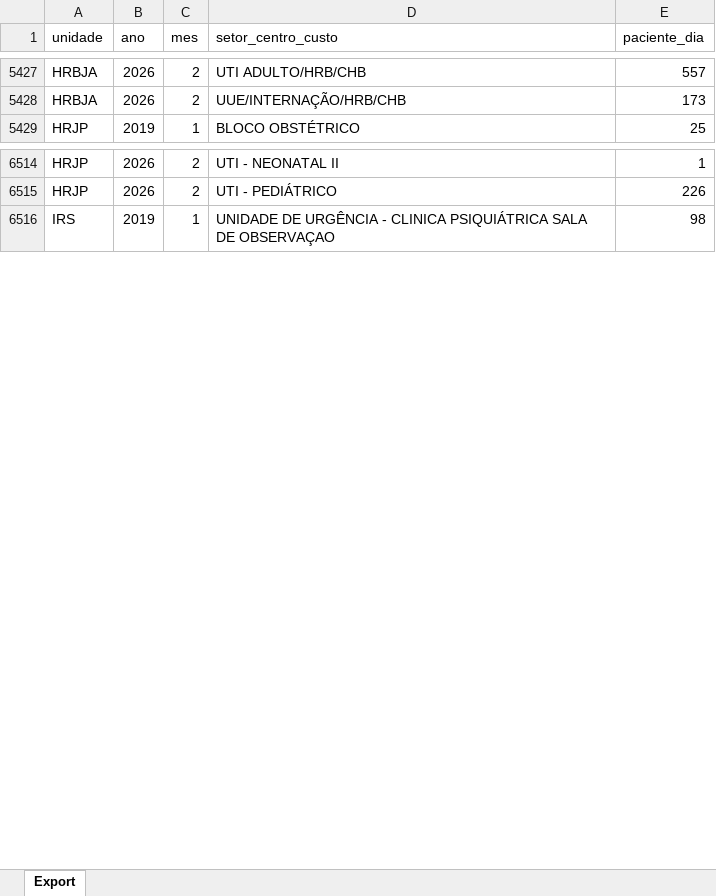
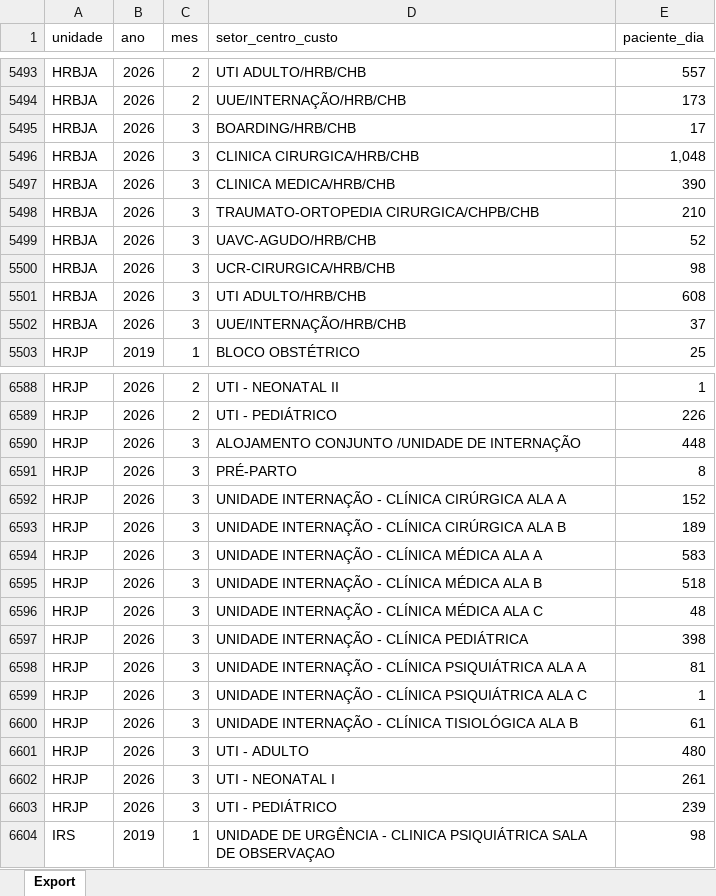
Before and after one commit to transparencia-mg/fhemig_paciente-dia, an Excel workbook: upload/paciente-dia.xlsx, sheet Export, drawn as a sheet; only a part is shown, gaps mark what is left out; values as stored, in another font and other column widths than the file's, no borders; the diff covers the shown part only; the diff names each change by its address in the sheet, - before the commit and + after, or states it on an @@ line.

```diff
--- a/upload/paciente-dia.xlsx (sheet Export)
+++ b/upload/paciente-dia.xlsx (sheet Export)
+row 5495: HRBJA | 2026 | 3 | BOARDING/HRB/CHB | 17
+row 5496: HRBJA | 2026 | 3 | CLINICA CIRURGICA/HRB/CHB | 1,048
+row 5497: HRBJA | 2026 | 3 | CLINICA MEDICA/HRB/CHB | 390
+row 5498: HRBJA | 2026 | 3 | TRAUMATO-ORTOPEDIA CIRURGICA/CHPB/CHB | 210
+row 5499: HRBJA | 2026 | 3 | UAVC-AGUDO/HRB/CHB | 52
+row 5500: HRBJA | 2026 | 3 | UCR-CIRURGICA/HRB/CHB | 98
+row 5501: HRBJA | 2026 | 3 | UTI ADULTO/HRB/CHB | 608
+row 5502: HRBJA | 2026 | 3 | UUE/INTERNAÇÃO/HRB/CHB | 37
+row 6590: HRJP | 2026 | 3 | ALOJAMENTO CONJUNTO /UNIDADE DE INTERNAÇÃO | 448
+row 6591: HRJP | 2026 | 3 | PRÉ-PARTO | 8
+row 6592: HRJP | 2026 | 3 | UNIDADE INTERNAÇÃO - CLÍNICA CIRÚRGICA ALA A | 152
+row 6593: HRJP | 2026 | 3 | UNIDADE INTERNAÇÃO - CLÍNICA CIRÚRGICA ALA B | 189
+row 6594: HRJP | 2026 | 3 | UNIDADE INTERNAÇÃO - CLÍNICA MÉDICA ALA A | 583
+row 6595: HRJP | 2026 | 3 | UNIDADE INTERNAÇÃO - CLÍNICA MÉDICA ALA B | 518
+row 6596: HRJP | 2026 | 3 | UNIDADE INTERNAÇÃO - CLÍNICA MÉDICA ALA C | 48
+row 6597: HRJP | 2026 | 3 | UNIDADE INTERNAÇÃO - CLÍNICA PEDIÁTRICA | 398
+row 6598: HRJP | 2026 | 3 | UNIDADE INTERNAÇÃO - CLÍNICA PSIQUIÁTRICA ALA A | 81
+row 6599: HRJP | 2026 | 3 | UNIDADE INTERNAÇÃO - CLÍNICA PSIQUIÁTRICA ALA C | 1
+row 6600: HRJP | 2026 | 3 | UNIDADE INTERNAÇÃO - CLÍNICA TISIOLÓGICA ALA B | 61
+row 6601: HRJP | 2026 | 3 | UTI - ADULTO | 480
+row 6602: HRJP | 2026 | 3 | UTI - NEONATAL I | 261
+row 6603: HRJP | 2026 | 3 | UTI - PEDIÁTRICO | 239
```
Also changed, not shown: 82 added rows, 2 removed rows and 5 edited cells elsewhere in this sheet.
